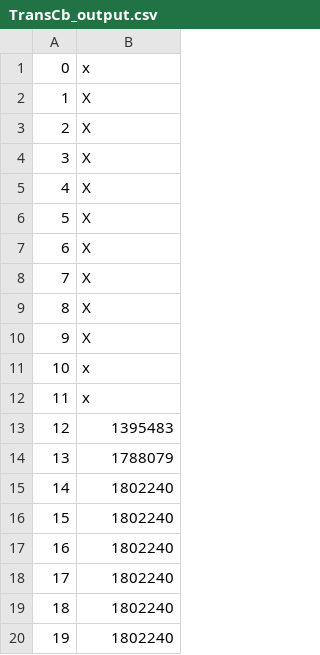
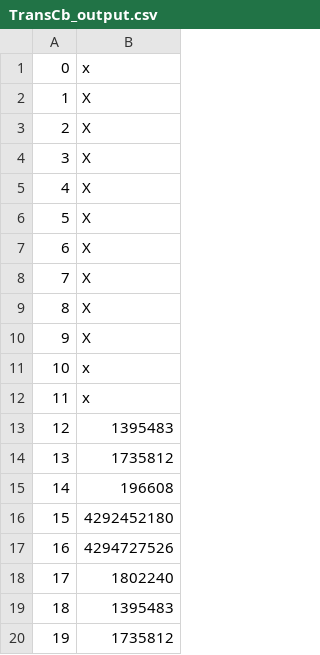
Before and after one commit to quang319/psu_VLSI, a CSV file: project/Phase 2/vivadoProject/phase2.sim/sim_1/behav/TransCb_output.csv, drawn as a sheet.

```diff
--- a/project/Phase 2/vivadoProject/phase2.sim/sim_1/behav/TransCb_output.csv
+++ b/project/Phase 2/vivadoProject/phase2.sim/sim_1/behav/TransCb_output.csv
@@ -13,8 +13,8 @@
          12,    1395483
-         13,    1788079
-         14,    1802240
-         15,    1802240
-         16,    1802240
+         13,    1735812
+         14,     196608
+         15, 4292452180
+         16, 4294727526
          17,    1802240
-         18,    1802240
-         19,    1802240
+         18,    1395483
+         19,    1735812
```
Also changed, not shown: 56 other files.
